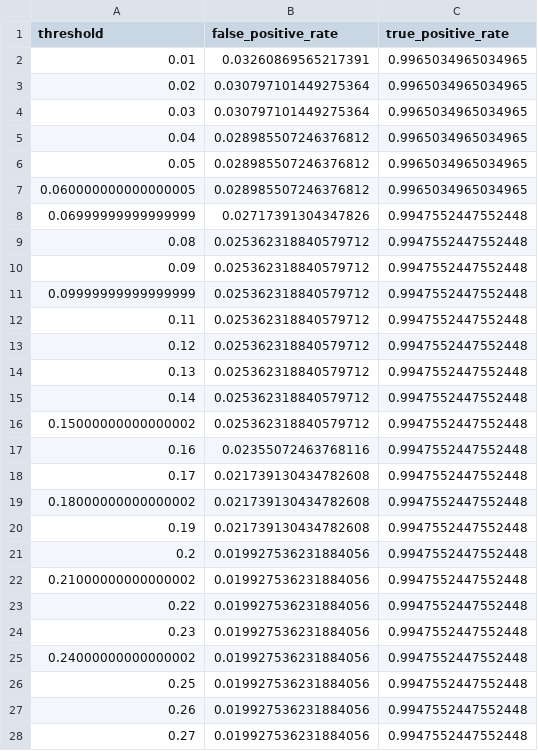
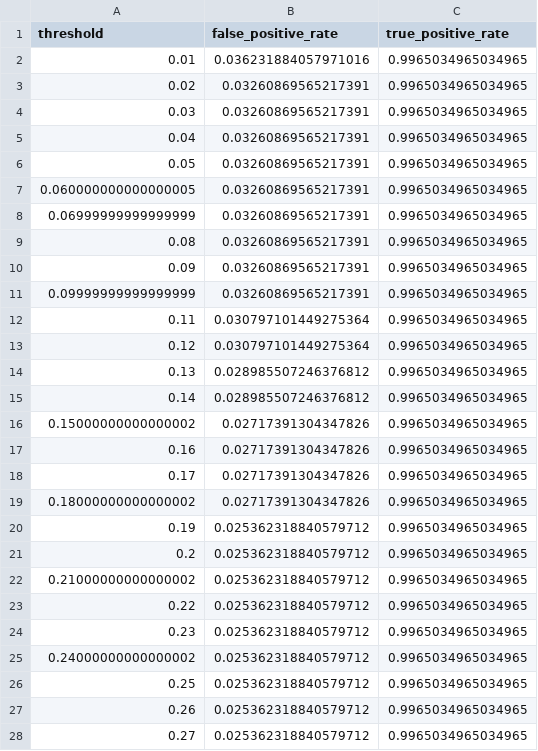
Before and after one commit to auwineza/Mod8-Week9, a TSV file: roc.tsv, drawn as a sheet; only a part is shown; the diff covers the shown part only.

```diff
--- a/roc.tsv
+++ b/roc.tsv
@@ -1,28 +1,28 @@
 threshold	false_positive_rate	true_positive_rate
-0.01	0.03260869565217391	0.9965034965034965
-0.02	0.030797101449275364	0.9965034965034965
-0.03	0.030797101449275364	0.9965034965034965
-0.04	0.028985507246376812	0.9965034965034965
-0.05	0.028985507246376812	0.9965034965034965
-0.060000000000000005	0.028985507246376812	0.9965034965034965
-0.06999999999999999	0.02717391304347826	0.9947552447552448
-0.08	0.025362318840579712	0.9947552447552448
-0.09	0.025362318840579712	0.9947552447552448
-0.09999999999999999	0.025362318840579712	0.9947552447552448
-0.11	0.025362318840579712	0.9947552447552448
-0.12	0.025362318840579712	0.9947552447552448
-0.13	0.025362318840579712	0.9947552447552448
-0.14	0.025362318840579712	0.9947552447552448
-0.15000000000000002	0.025362318840579712	0.9947552447552448
-0.16	0.02355072463768116	0.9947552447552448
-0.17	0.021739130434782608	0.9947552447552448
-0.18000000000000002	0.021739130434782608	0.9947552447552448
-0.19	0.021739130434782608	0.9947552447552448
-0.2	0.019927536231884056	0.9947552447552448
-0.21000000000000002	0.019927536231884056	0.9947552447552448
-0.22	0.019927536231884056	0.9947552447552448
-0.23	0.019927536231884056	0.9947552447552448
-0.24000000000000002	0.019927536231884056	0.9947552447552448
-0.25	0.019927536231884056	0.9947552447552448
-0.26	0.019927536231884056	0.9947552447552448
-0.27	0.019927536231884056	0.9947552447552448
+0.01	0.036231884057971016	0.9965034965034965
+0.02	0.03260869565217391	0.9965034965034965
+0.03	0.03260869565217391	0.9965034965034965
+0.04	0.03260869565217391	0.9965034965034965
+0.05	0.03260869565217391	0.9965034965034965
+0.060000000000000005	0.03260869565217391	0.9965034965034965
+0.06999999999999999	0.03260869565217391	0.9965034965034965
+0.08	0.03260869565217391	0.9965034965034965
+0.09	0.03260869565217391	0.9965034965034965
+0.09999999999999999	0.03260869565217391	0.9965034965034965
+0.11	0.030797101449275364	0.9965034965034965
+0.12	0.030797101449275364	0.9965034965034965
+0.13	0.028985507246376812	0.9965034965034965
+0.14	0.028985507246376812	0.9965034965034965
+0.15000000000000002	0.02717391304347826	0.9965034965034965
+0.16	0.02717391304347826	0.9965034965034965
+0.17	0.02717391304347826	0.9965034965034965
+0.18000000000000002	0.02717391304347826	0.9965034965034965
+0.19	0.025362318840579712	0.9965034965034965
+0.2	0.025362318840579712	0.9965034965034965
+0.21000000000000002	0.025362318840579712	0.9965034965034965
+0.22	0.025362318840579712	0.9965034965034965
+0.23	0.025362318840579712	0.9965034965034965
+0.24000000000000002	0.025362318840579712	0.9965034965034965
+0.25	0.025362318840579712	0.9965034965034965
+0.26	0.025362318840579712	0.9965034965034965
+0.27	0.025362318840579712	0.9965034965034965
```
Also changed, not shown: 113 edited cells elsewhere in this file, test-predictions.tsv, 4 other files.
